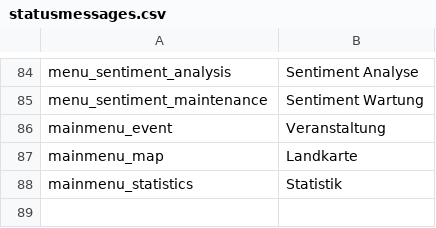
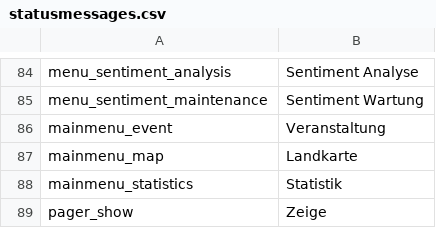
Before and after one commit to ARessmann/SE2, a CSV file: application/languages/de/statusmessages.csv, drawn as a sheet; only a part is shown, gaps mark what is left out; the diff names each change by its address in the sheet, - before the commit and + after, or states it on an @@ line.

```diff
--- a/application/languages/de/statusmessages.csv
+++ b/application/languages/de/statusmessages.csv
+row 89: pager_show | Zeige
```
Also changed, not shown: application/languages/en/statusmessages.csv, 1 other file.
